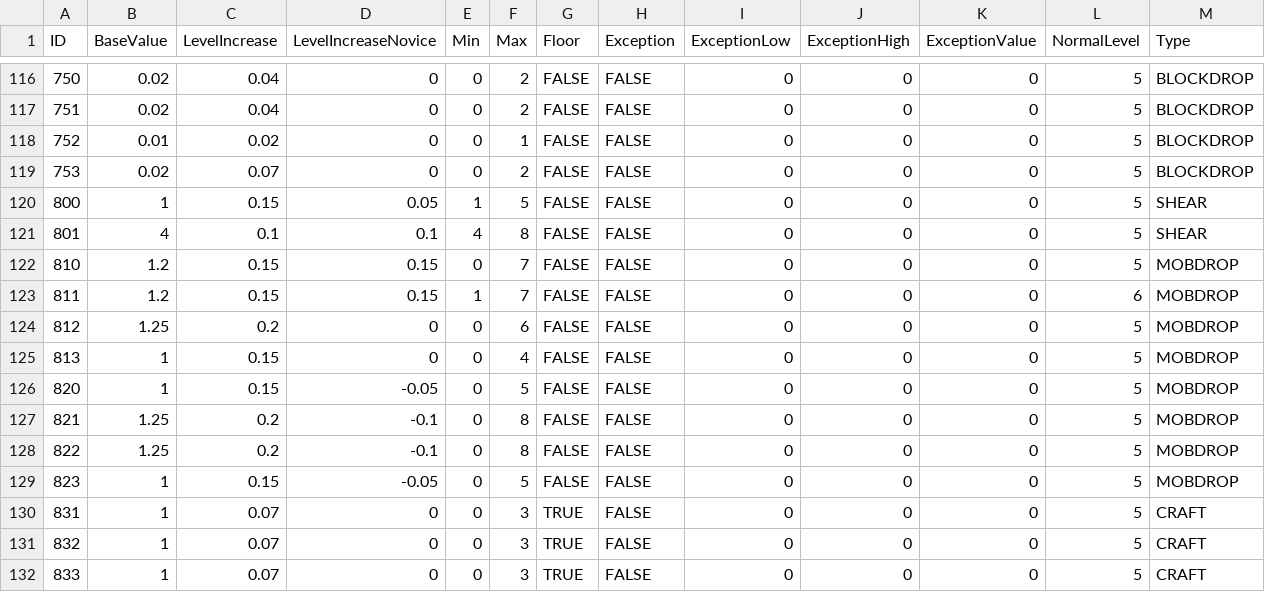
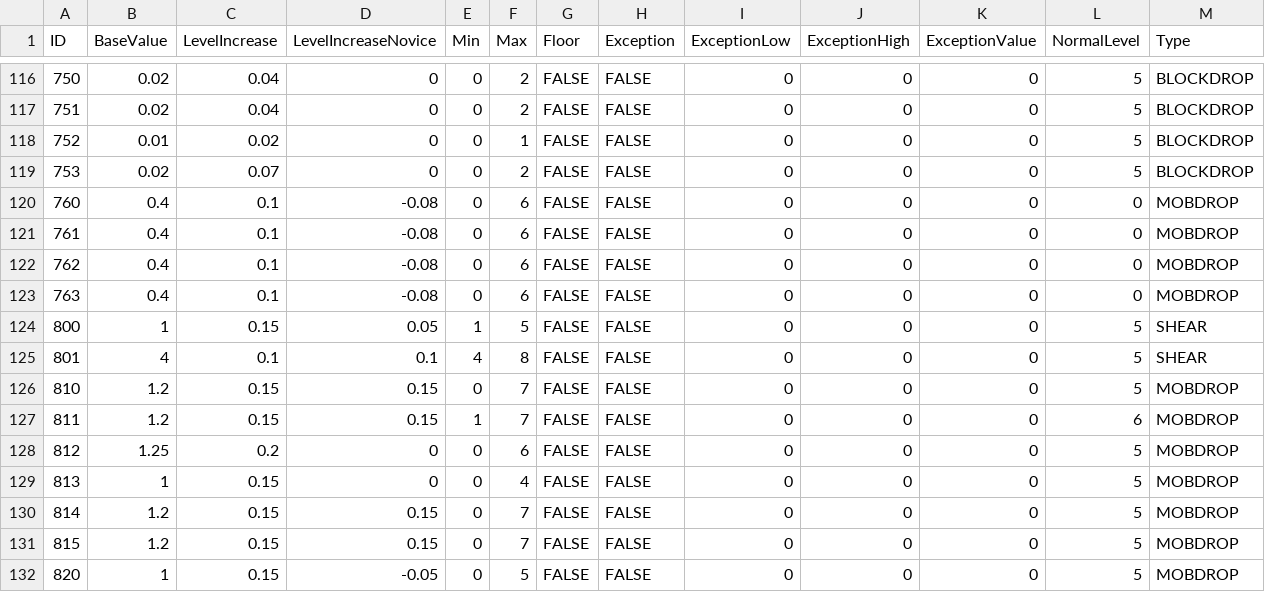
Before and after one commit to Jessy1237/DwarfCraft_premerge, a CSV file: src/default_files/effects.csv, drawn as a sheet; only a part is shown, gaps mark what is left out; the shorter side is filled out with more unchanged rows; rows hold the shown columns only; the diff names each change by its address in the sheet, - before the commit and + after, or states it on an @@ line.

```diff
--- a/src/default_files/effects.csv
+++ b/src/default_files/effects.csv
+row 120: 760 | 0.4 | 0.1 | -0.08 | 0 | 6 | FALSE | FALSE | 0 | 0 | 0 | 0 | MOBDROP
+row 121: 761 | 0.4 | 0.1 | -0.08 | 0 | 6 | FALSE | FALSE | 0 | 0 | 0 | 0 | MOBDROP
+row 122: 762 | 0.4 | 0.1 | -0.08 | 0 | 6 | FALSE | FALSE | 0 | 0 | 0 | 0 | MOBDROP
+row 123: 763 | 0.4 | 0.1 | -0.08 | 0 | 6 | FALSE | FALSE | 0 | 0 | 0 | 0 | MOBDROP
+row 130: 814 | 1.2 | 0.15 | 0.15 | 0 | 7 | FALSE | FALSE | 0 | 0 | 0 | 5 | MOBDROP
+row 131: 815 | 1.2 | 0.15 | 0.15 | 0 | 7 | FALSE | FALSE | 0 | 0 | 0 | 5 | MOBDROP
```
Also changed, not shown: src/default_files/skills.csv, 3 other files.
